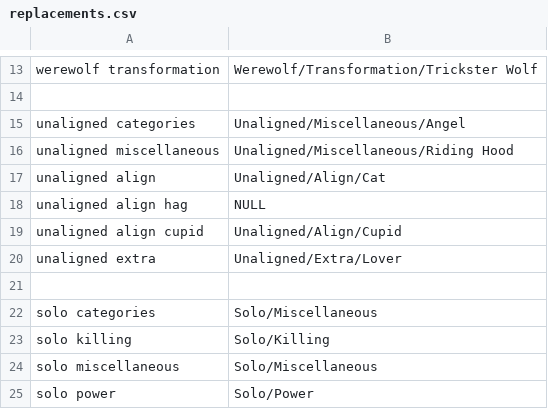
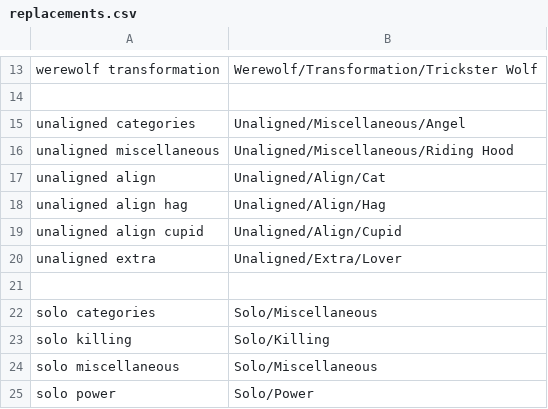
Before and after one commit to WerewolvesRevamped/Werewolves-Icons, a CSV file: replacements.csv, drawn as a sheet; only a part is shown, gaps mark what is left out.

Commit message:
Update replacements.csv

```diff
--- a/replacements.csv
+++ b/replacements.csv
@@ -17,3 +17,3 @@ unaligned miscellaneous,Unaligned/Miscellaneous/Riding Hood
 unaligned align,Unaligned/Align/Cat
-unaligned align  hag,NULL
+unaligned align  hag,Unaligned/Align/Hag
 unaligned align  cupid,Unaligned/Align/Cupid
```
